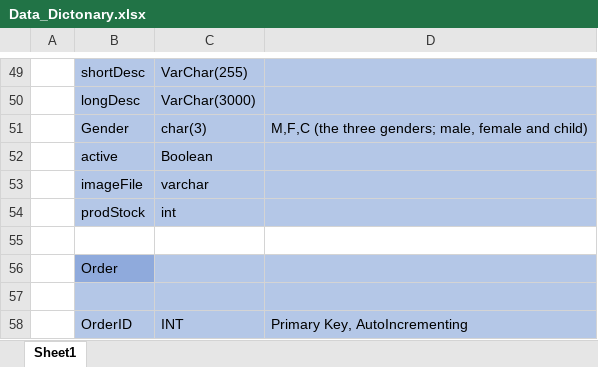
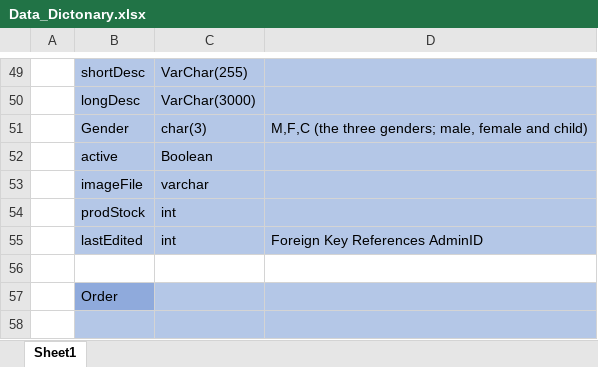
Before and after one commit to keeganpa/INFT-3050-web-programming, an Excel workbook: Data_Dictonary.xlsx, sheet Sheet1, drawn as a sheet; only a part is shown, gaps mark what is left out; the shorter side is filled out with more unchanged rows; values as stored, in another font and other column widths than the file's, no borders; the diff names each change by its address in the sheet, - before the commit and + after, or states it on an @@ line.

```diff
--- a/Data_Dictonary.xlsx (sheet Sheet1)
+++ b/Data_Dictonary.xlsx (sheet Sheet1)
+row 55:  | lastEdited | int | Foreign Key References AdminID
```
Also changed, not shown: 19 other files.
